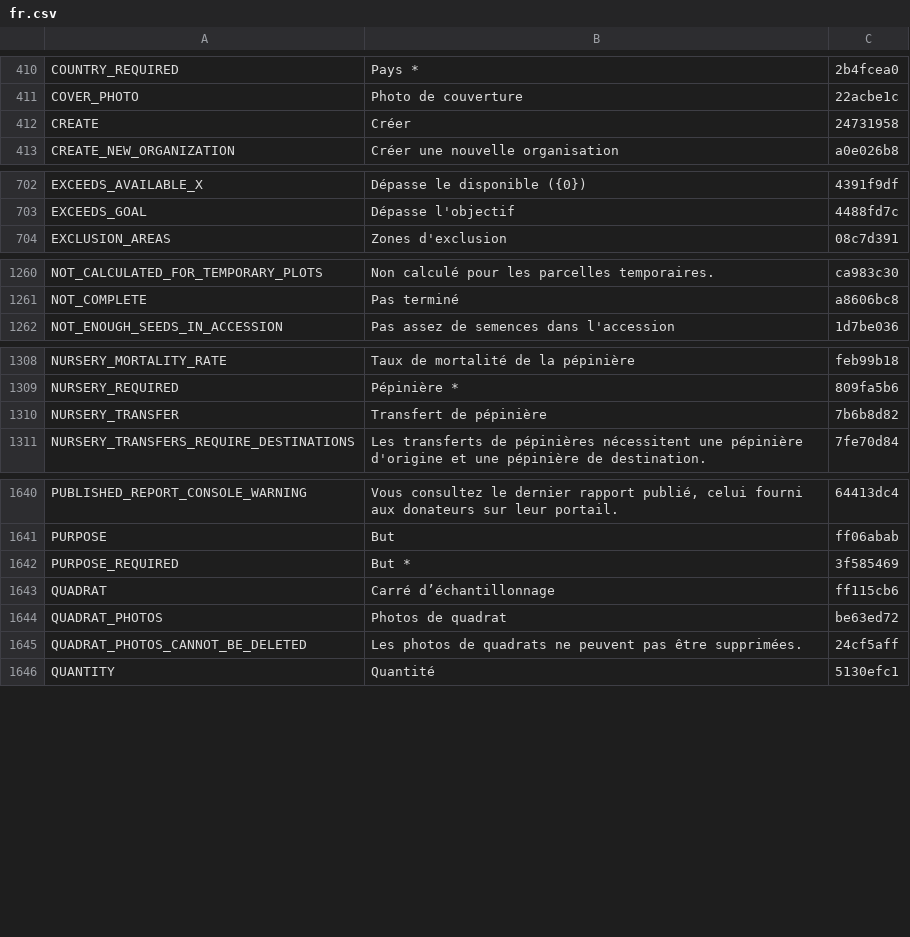
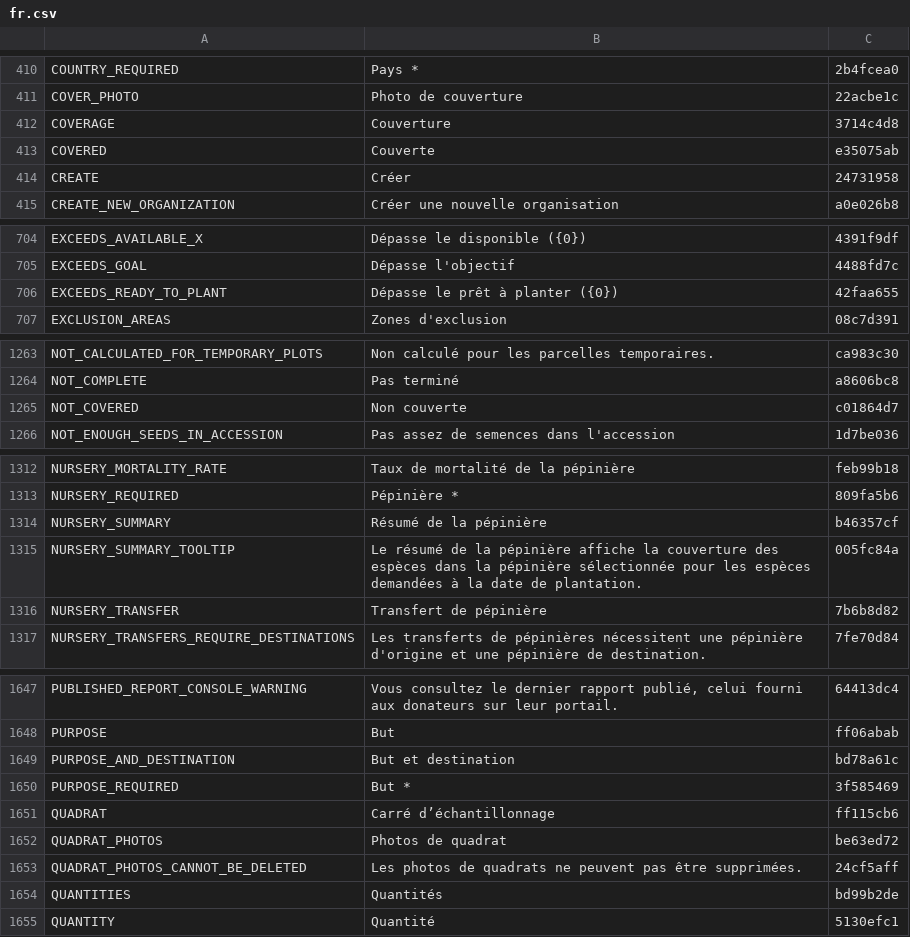
Before and after one commit to terraware/terraware-web, a CSV file: src/strings/csv/fr.csv, drawn as a sheet; only a part is shown, gaps mark what is left out; the diff covers the shown part only.

Commit message:
SW-8456 Record withdrawal for planting date

```diff
--- a/src/strings/csv/fr.csv
+++ b/src/strings/csv/fr.csv
@@ -411,2 +411,4 @@ COUNTRY_REQUIRED,Pays *,2b4fcea0
 COVER_PHOTO,Photo de couverture,22acbe1c
+COVERAGE,Couverture,3714c4d8
+COVERED,Couverte,e35075ab
 CREATE,Créer,24731958
@@ -705,2 +707,3 @@ EXCEEDS_AVAILABLE_X,Dépasse le disponible ({0}),4391f9df
 EXCEEDS_GOAL,Dépasse l'objectif,4488fd7c
+EXCEEDS_READY_TO_PLANT,Dépasse le prêt à planter ({0}),42faa655
 EXCLUSION_AREAS,Zones d'exclusion,08c7d391
@@ -1263,2 +1266,3 @@ NOT_CALCULATED_FOR_TEMPORARY_PLOTS,Non calculé pour les parcelles temporaires.,
 NOT_COMPLETE,Pas terminé,a8606bc8
+NOT_COVERED,Non couverte,c01864d7
 NOT_ENOUGH_SEEDS_IN_ACCESSION,Pas assez de semences dans l'accession,1d7be036
@@ -1311,2 +1315,4 @@ NURSERY_MORTALITY_RATE,Taux de mortalité de la pépinière,feb99b18
 NURSERY_REQUIRED,Pépinière *,809fa5b6
+NURSERY_SUMMARY,Résumé de la pépinière,b46357cf
+NURSERY_SUMMARY_TOOLTIP,Le résumé de la pépinière affiche la couverture des espèces dans la pépinière sélectionnée pour les espèces demandées à la date de plantation.,005fc84a
 NURSERY_TRANSFER,Transfert de pépinière,7b6b8d82
@@ -1645,2 +1652,3 @@ PUBLISHED_REPORT_CONSOLE_WARNING,"Vous consultez le dernier rapport publié, cel
 PURPOSE,But,ff06abab
+PURPOSE_AND_DESTINATION,But et destination,bd78a61c
 PURPOSE_REQUIRED,But *,3f585469
@@ -1649,2 +1657,3 @@ QUADRAT_PHOTOS,Photos de quadrat,be63ed72
 QUADRAT_PHOTOS_CANNOT_BE_DELETED,Les photos de quadrats ne peuvent pas être supprimées.,24cf5aff
+QUANTITIES,Quantités,bd99b2de
 QUANTITY,Quantité,5130efc1
```
Also changed, not shown: 3 added rows elsewhere in this file, src/strings/csv/en.csv, src/strings/csv/es.csv, 4 other files.
